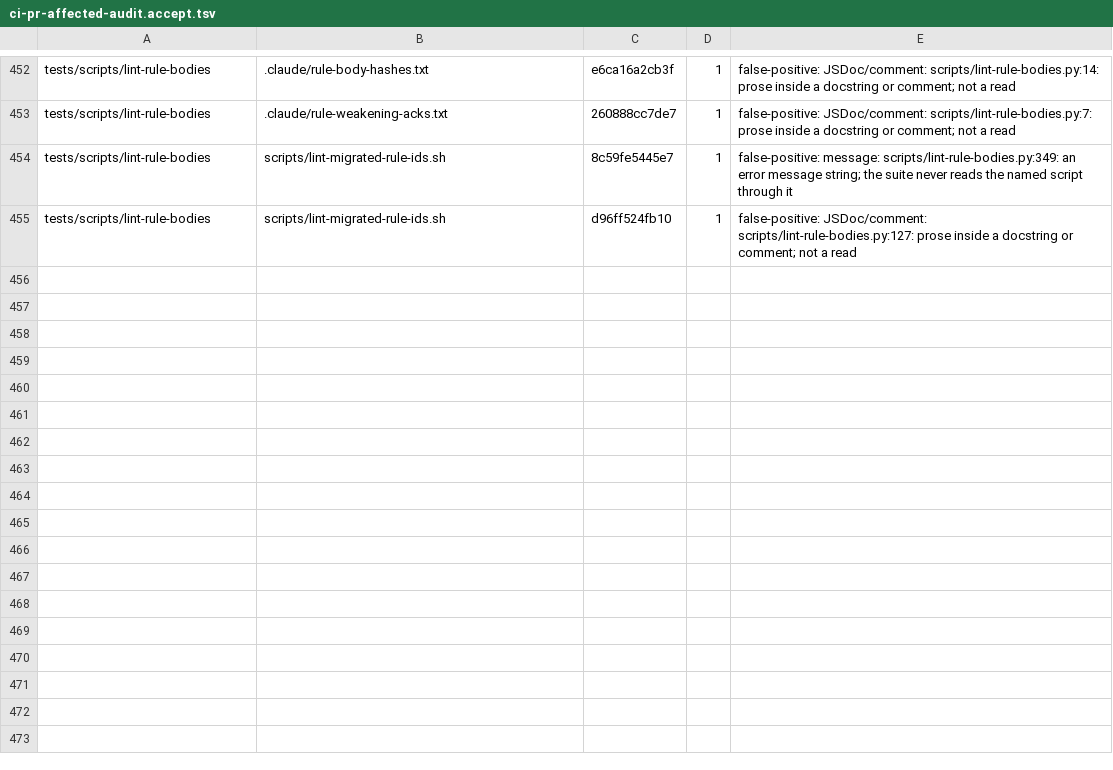
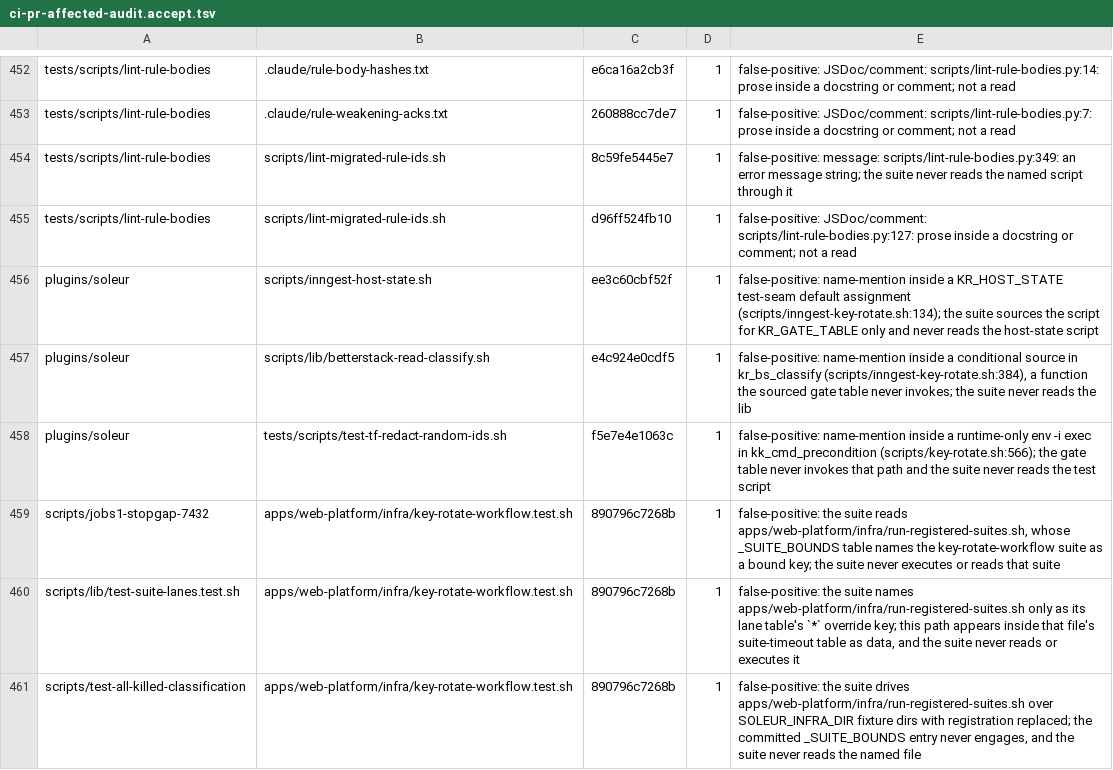
Before and after one commit to jikig-ai/soleur, a TSV file: scripts/ci-pr-affected-audit.accept.tsv, drawn as a sheet; only a part is shown, gaps mark what is left out; the diff names each change by its address in the sheet, - before the commit and + after, or states it on an @@ line.

Commit message:
fix(ci): repair affected-index-ratchet red, add suite-time top-15 report, add bounded apply-delivery redrive
- #12001: declare bearer-curl.sh + dispatch-web-redeploy/track.sh in
  AFFECTED_PLUGINS_SOLEUR_PATHS (verdict-input/real-read edges); six
  anchor-keyed accept rows for the name-mention pairs. Ratchet exit=0.
- Lever A2: top-15 suite-time report from 5 green merge_group runs
  (audits/2026-11-03). Outliers filed: #12015 #12016 #12017.
- #10033: redrive job in apply-delivery-gap-follower (ADR-318): emits
  redrive_deploy_fix=true only for all-evicted-before-start deploy-fix
  rows with nothing in flight; actions: write scoped to the redrive job.
  Deferrals filed: #12018 (queue:max re-eval), #12019 (infra redrive).

Closes #12001
Closes #10033

```diff
--- a/scripts/ci-pr-affected-audit.accept.tsv
+++ b/scripts/ci-pr-affected-audit.accept.tsv
+row 456: plugins/soleur | scripts/inngest-host-state.sh | ee3c60cbf52f | 1 | false-positive: name-mention inside a KR_HOST_STATE test-seam default assignment (scripts/inngest-key-rotate.sh:134); the suite sources the script for KR_GATE_TABLE only and never reads the host-state script
+row 457: plugins/soleur | scripts/lib/betterstack-read-classify.sh | e4c924e0cdf5 | 1 | false-positive: name-mention inside a conditional source in kr_bs_classify (scripts/inngest-key-rotate.sh:384), a function the sourced gate table never invokes; the suite never reads the lib
+row 458: plugins/soleur | tests/scripts/test-tf-redact-random-ids.sh | f5e7e4e1063c | 1 | false-positive: name-mention inside a runtime-only env -i exec in kk_cmd_precondition (scripts/key-rotate.sh:566); the gate table never invokes that path and the suite never reads the test script
+row 459: scripts/jobs1-stopgap-7432 | apps/web-platform/infra/key-rotate-workflow.test.sh | 890796c7268b | 1 | false-positive: the suite reads apps/web-platform/infra/run-registered-suites.sh, whose _SUITE_BOUNDS table names the key-rotate-workflow suite as a bound key; the suite never executes or reads that suite
+row 460: scripts/lib/test-suite-lanes.test.sh | apps/web-platform/infra/key-rotate-workflow.test.sh | 890796c7268b | 1 | false-positive: the suite names apps/web-platform/infra/run-registered-suites.sh only as its lane table's `*` override key; this path appears inside that file's suite-timeout table as data, and the suite never reads or executes it
+row 461: scripts/test-all-killed-classification | apps/web-platform/infra/key-rotate-workflow.test.sh | 890796c7268b | 1 | false-positive: the suite drives apps/web-platform/infra/run-registered-suites.sh over SOLEUR_INFRA_DIR fixture dirs with registration replaced; the committed _SUITE_BOUNDS entry never engages, and the suite never reads the named file
```
Also changed, not shown: 7 other files.
